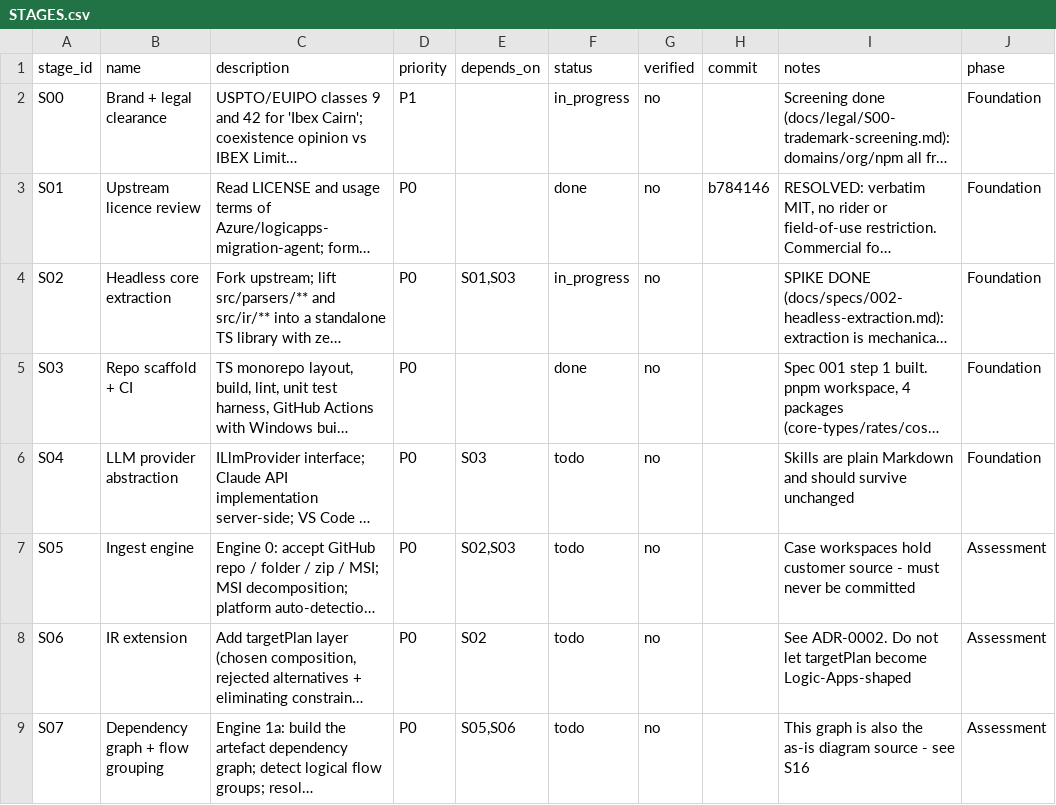
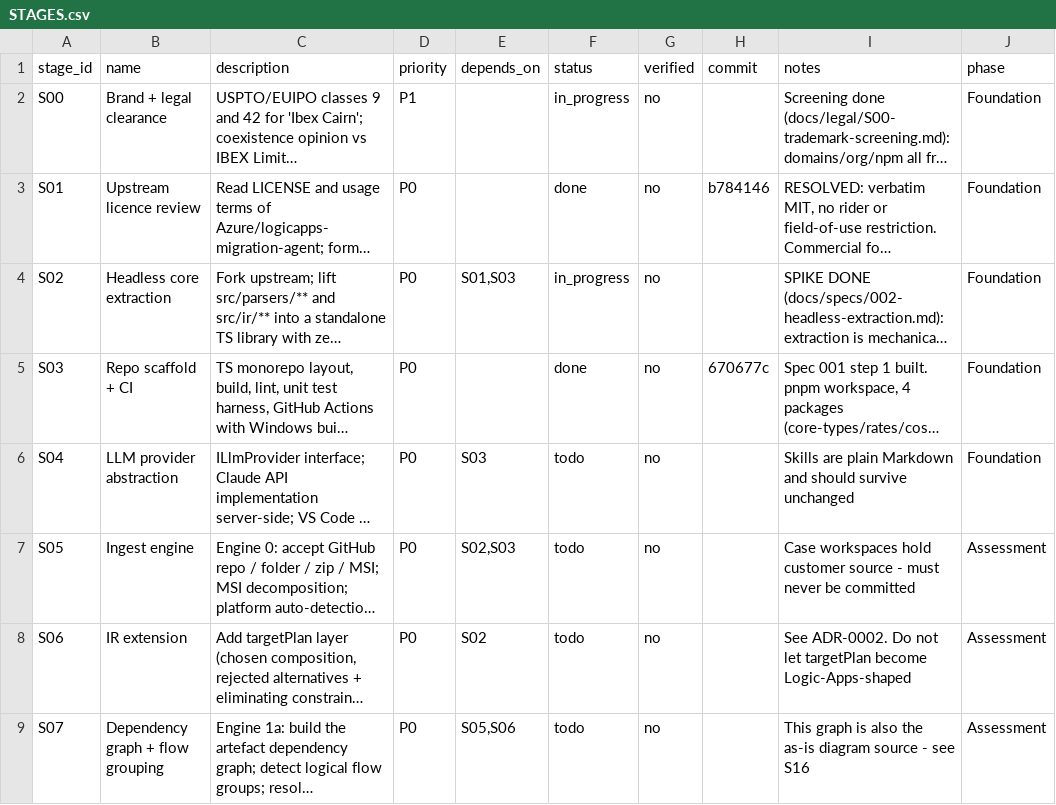
Before and after one commit to itsravinder/ibexcairn, a CSV file: STAGES.csv, drawn as a sheet; only a part is shown; long unchanged cells end in …; the diff names each change by its address in the sheet, - before the commit and + after, or states it on an @@ line.

Commit message:
chore: record S03 commit hash in STAGES.csv

```diff
--- a/STAGES.csv
+++ b/STAGES.csv
-H5 (commit): (empty)
+H5 (commit): 670677c
```
